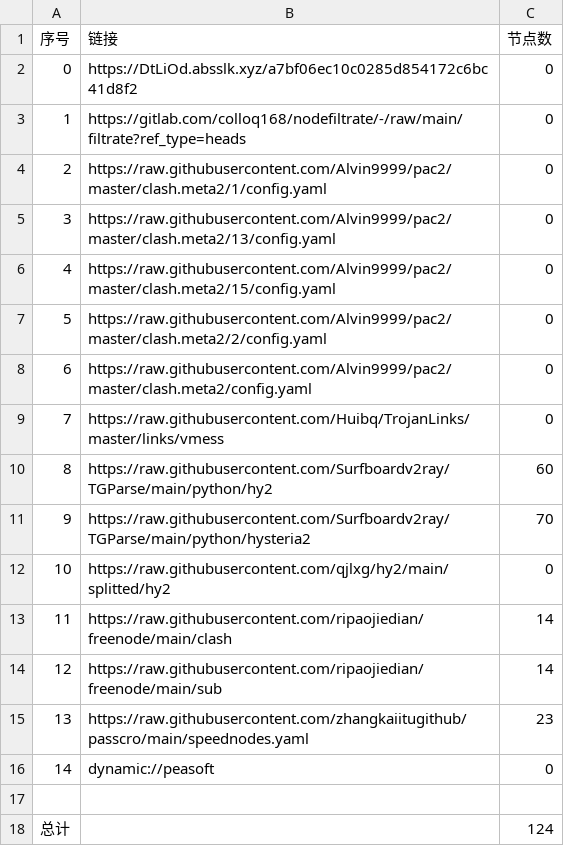
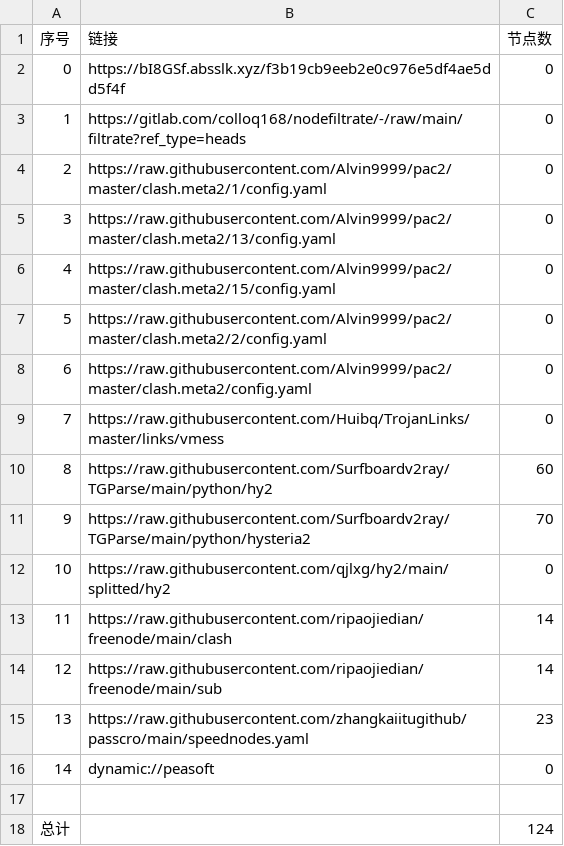
Before and after one commit to andlu155/AutoMergePublicNodes, a CSV file: list_result.csv, drawn as a sheet.

```diff
--- a/list_result.csv
+++ b/list_result.csv
@@ -1,3 +1,3 @@
 序号,链接,节点数
-0,https://DtLiOd.absslk.xyz/a7bf06ec10c0285d854172c6bc41d8f2,0
+0,https://bI8GSf.absslk.xyz/f3b19cb9eeb2e0c976e5df4ae5dd5f4f,0
 1,https://gitlab.com/colloq168/nodefiltrate/-/raw/main/filtrate?ref_type=heads,0
```
Also changed, not shown: 3 other files.
